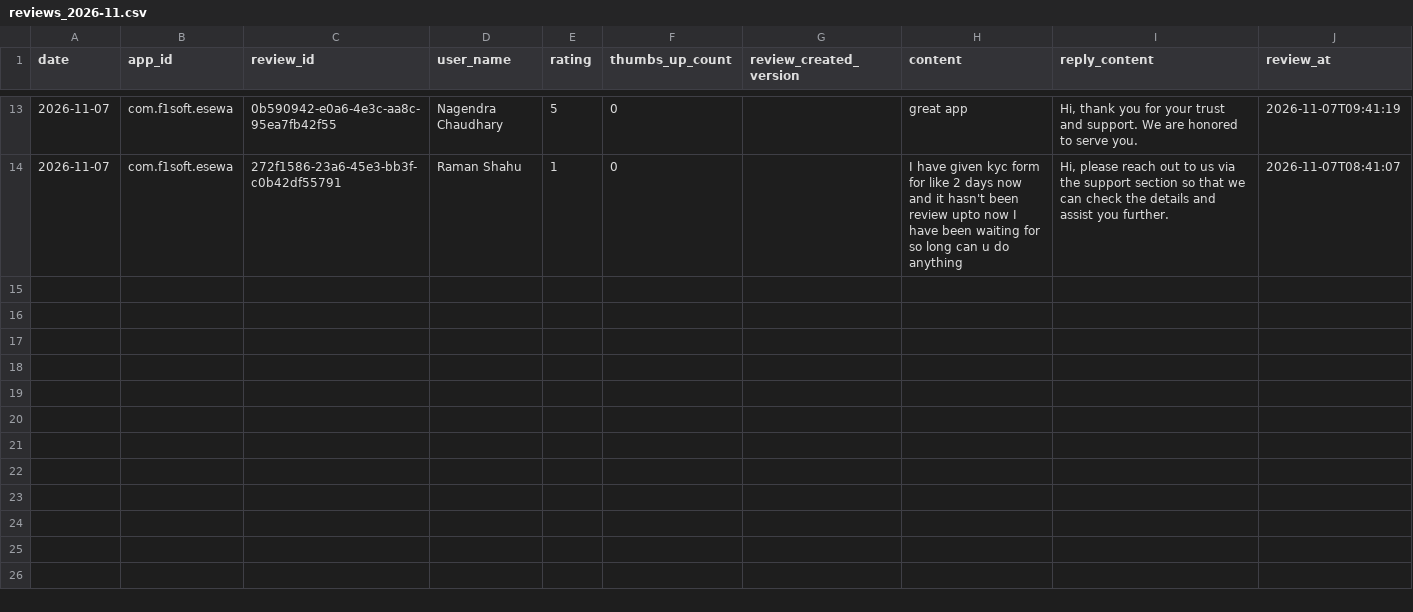
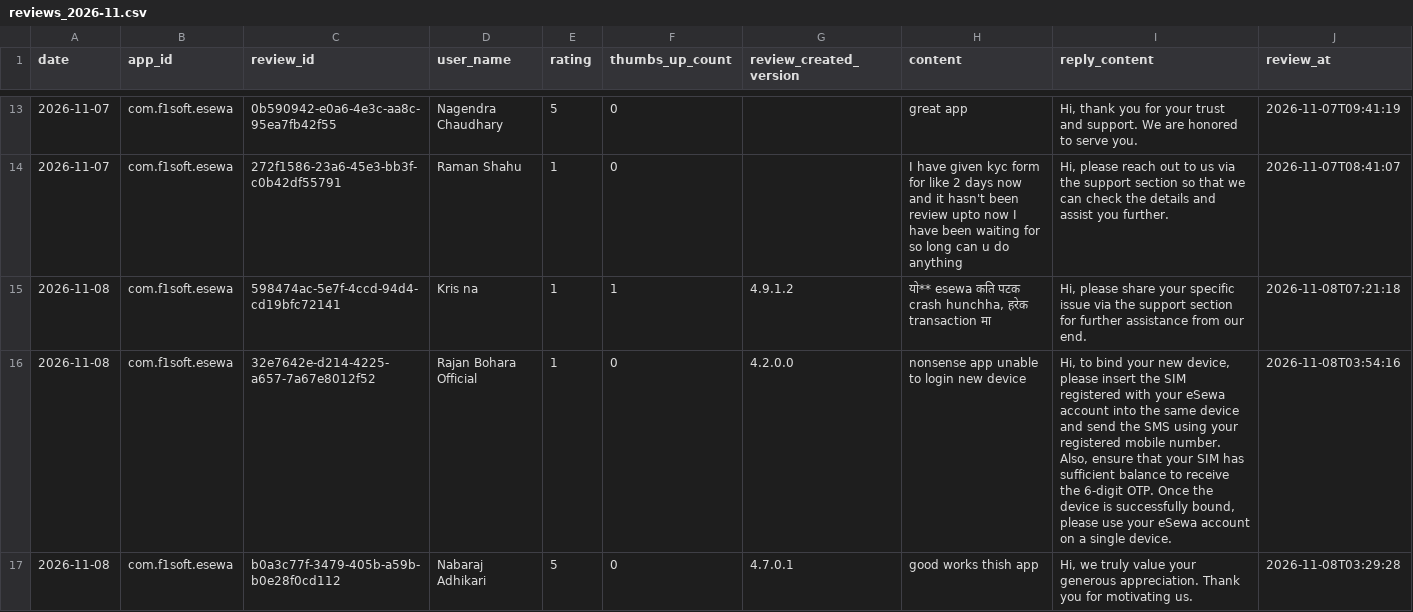
Before and after one commit to g10drasingh/App-Install-Tracker, a CSV file: data/reviews_2026-11.csv, drawn as a sheet; only a part is shown, gaps mark what is left out; the diff names each change by its address in the sheet, - before the commit and + after, or states it on an @@ line.

```diff
--- a/data/reviews_2026-11.csv
+++ b/data/reviews_2026-11.csv
+row 15: 2026-11-08 | com.f1soft.esewa | 598474ac-5e7f-4ccd-94d4-cd19bfc72141 | Kris na | 1 | 1 | 4.9.1.2 | यो** esewa कति पटक crash hunchha, हरेक transaction मा | Hi, please share your specific issue via the support section for further assistance from our end. | 2026-11-08T07:21:18
+row 16: 2026-11-08 | com.f1soft.esewa | 32e7642e-d214-4225-a657-7a67e8012f52 | Rajan Bohara Official | 1 | 0 | 4.2.0.0 | nonsense app unable to login new device | Hi, to bind your new device, please insert the SIM registered with your eSewa account into the same device and send the SMS using your registered mobile number. Also, ensure that your SIM has sufficient balance to receive the 6-digit OTP. Once the device is successfully bound, please use your eSewa account on a single device. | 2026-11-08T03:54:16
+row 17: 2026-11-08 | com.f1soft.esewa | b0a3c77f-3479-405b-a59b-b0e28f0cd112 | Nabaraj Adhikari | 5 | 0 | 4.7.0.1 | good works thish app | Hi, we truly value your generous appreciation. Thank you for motivating us. | 2026-11-08T03:29:28
```
Also changed, not shown: data/app_installs.csv.
